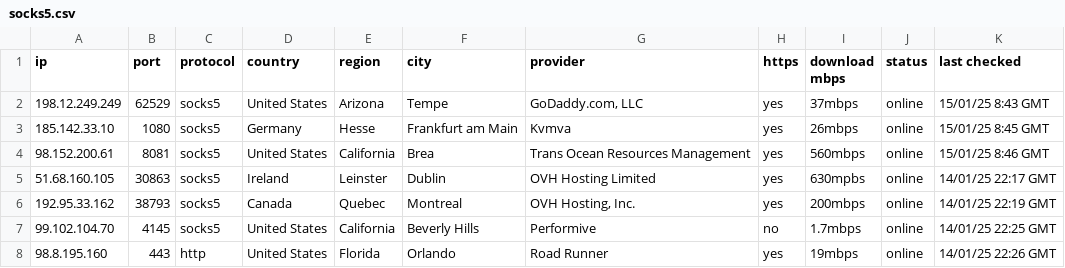
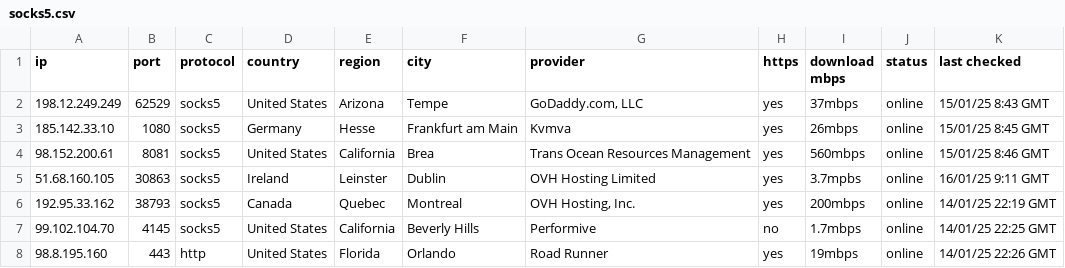
Before and after one commit to hw630590/hagey-proxies, a CSV file: socks5.csv, drawn as a sheet.

Commit message:
Update socks5.csv

```diff
--- a/socks5.csv
+++ b/socks5.csv
@@ -4,3 +4,3 @@ ip,port,protocol,country,region,city,provider,https,download mbps,status,last ch
 98.152.200.61,8081,socks5,United States,California,Brea,Trans Ocean Resources Management,yes,560mbps,online,15/01/25 8:46 GMT
-51.68.160.105,30863,socks5,Ireland,Leinster,Dublin,OVH Hosting Limited,yes,630mpbs,online,14/01/25 22:17 GMT
+51.68.160.105,30863,socks5,Ireland,Leinster,Dublin,OVH Hosting Limited,yes,3.7mpbs,online,16/01/25 9:11 GMT
 192.95.33.162,38793,socks5,Canada,Quebec,Montreal,"OVH Hosting, Inc.",yes,200mbps,online,14/01/25 22:19 GMT
```
